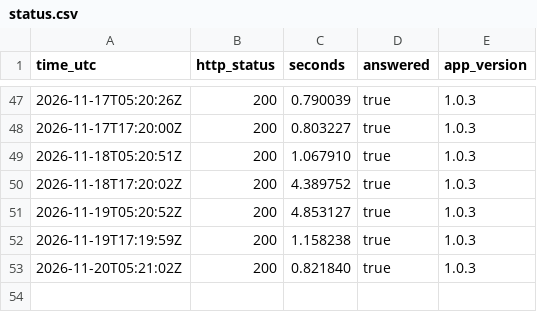
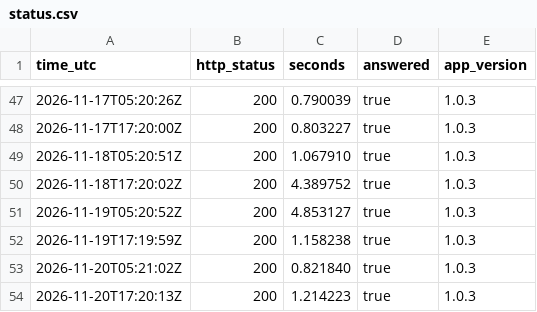
Before and after one commit to fmegahed/decisions-space, a CSV file: status/status.csv, drawn as a sheet; only a part is shown, gaps mark what is left out; the diff names each change by its address in the sheet, - before the commit and + after, or states it on an @@ line.

```diff
--- a/status/status.csv
+++ b/status/status.csv
+row 54: 2026-11-20T17:20:13Z | 200 | 1.214223 | true | 1.0.3
```
